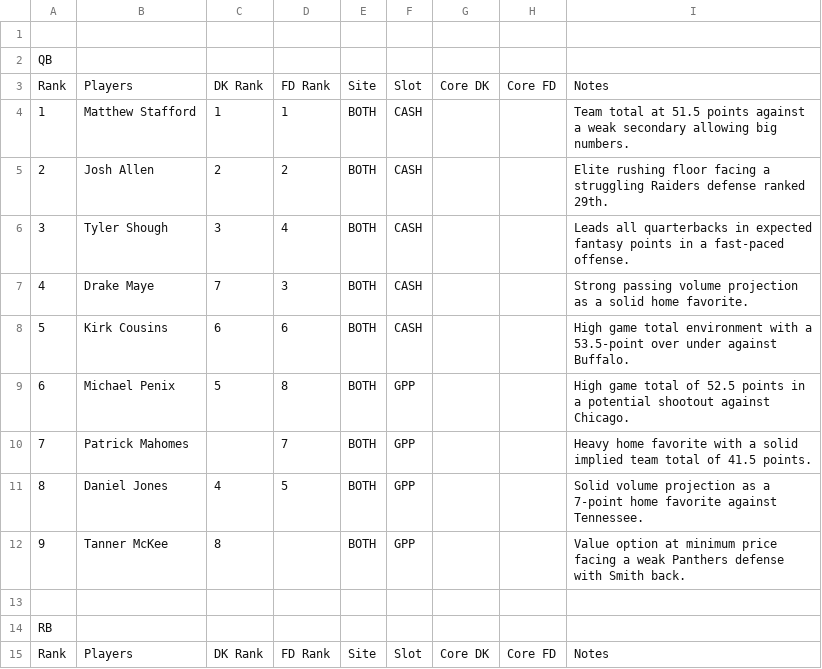
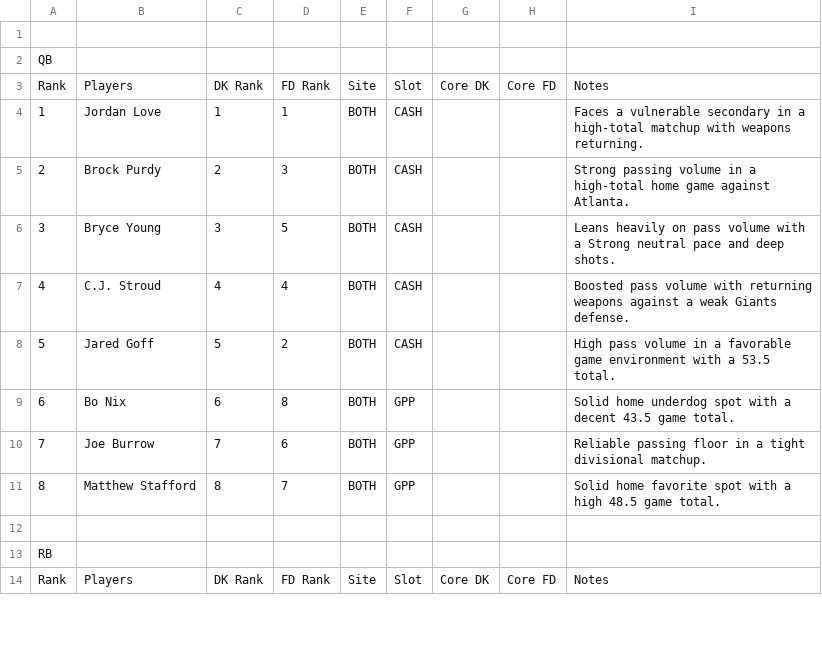
Before and after one commit to chrisgimino/nflcoreplays, a CSV file: NFL_SUNDAY_BEST_CORE.csv, drawn as a sheet; only a part is shown; the diff covers the shown part only.

Commit message:
Update NFL_SUNDAY_BEST_CORE.csv - 2026-10-24 16:42

```diff
--- a/NFL_SUNDAY_BEST_CORE.csv
+++ b/NFL_SUNDAY_BEST_CORE.csv
@@ -3,11 +3,10 @@ QB,,,,,,,,
 Rank,Players,DK Rank,FD Rank,Site,Slot,Core DK,Core FD,Notes
-1,Matthew Stafford,1,1,BOTH,CASH,,,Team total at 51.5 points against a weak secondary allowing big numbers.
-2,Josh Allen,2,2,BOTH,CASH,,,Elite rushing floor facing a struggling Raiders defense ranked 29th.
-3,Tyler Shough,3,4,BOTH,CASH,,,Leads all quarterbacks in expected fantasy points in a fast-paced offense.
-4,Drake Maye,7,3,BOTH,CASH,,,Strong passing volume projection as a solid home favorite.
-5,Kirk Cousins,6,6,BOTH,CASH,,,High game total environment with a 53.5-point over under against Buffalo.
-6,Michael Penix,5,8,BOTH,GPP,,,High game total of 52.5 points in a potential shootout against Chicago.
-7,Patrick Mahomes,,7,BOTH,GPP,,,Heavy home favorite with a solid implied team total of 41.5 points.
-8,Daniel Jones,4,5,BOTH,GPP,,,Solid volume projection as a 7-point home favorite against Tennessee.
-9,Tanner McKee,8,,BOTH,GPP,,,Value option at minimum price facing a weak Panthers defense with Smith back.
+1,Jordan Love,1,1,BOTH,CASH,,,Faces a vulnerable secondary in a high-total matchup with weapons returning.
+2,Brock Purdy,2,3,BOTH,CASH,,,Strong passing volume in a high-total home game against Atlanta.
+3,Bryce Young,3,5,BOTH,CASH,,,Leans heavily on pass volume with a Strong neutral pace and deep shots.
+4,C.J. Stroud,4,4,BOTH,CASH,,,Boosted pass volume with returning weapons against a weak Giants defense.
+5,Jared Goff,5,2,BOTH,CASH,,,High pass volume in a favorable game environment with a 53.5 total.
+6,Bo Nix,6,8,BOTH,GPP,,,Solid home underdog spot with a decent 43.5 game total.
+7,Joe Burrow,7,6,BOTH,GPP,,,Reliable passing floor in a tight divisional matchup.
+8,Matthew Stafford,8,7,BOTH,GPP,,,Solid home favorite spot with a high 48.5 game total.
 ,,,,,,,,
```
Also changed, not shown: 2 added rows, 2 removed rows and 101 edited cells elsewhere in this file.
